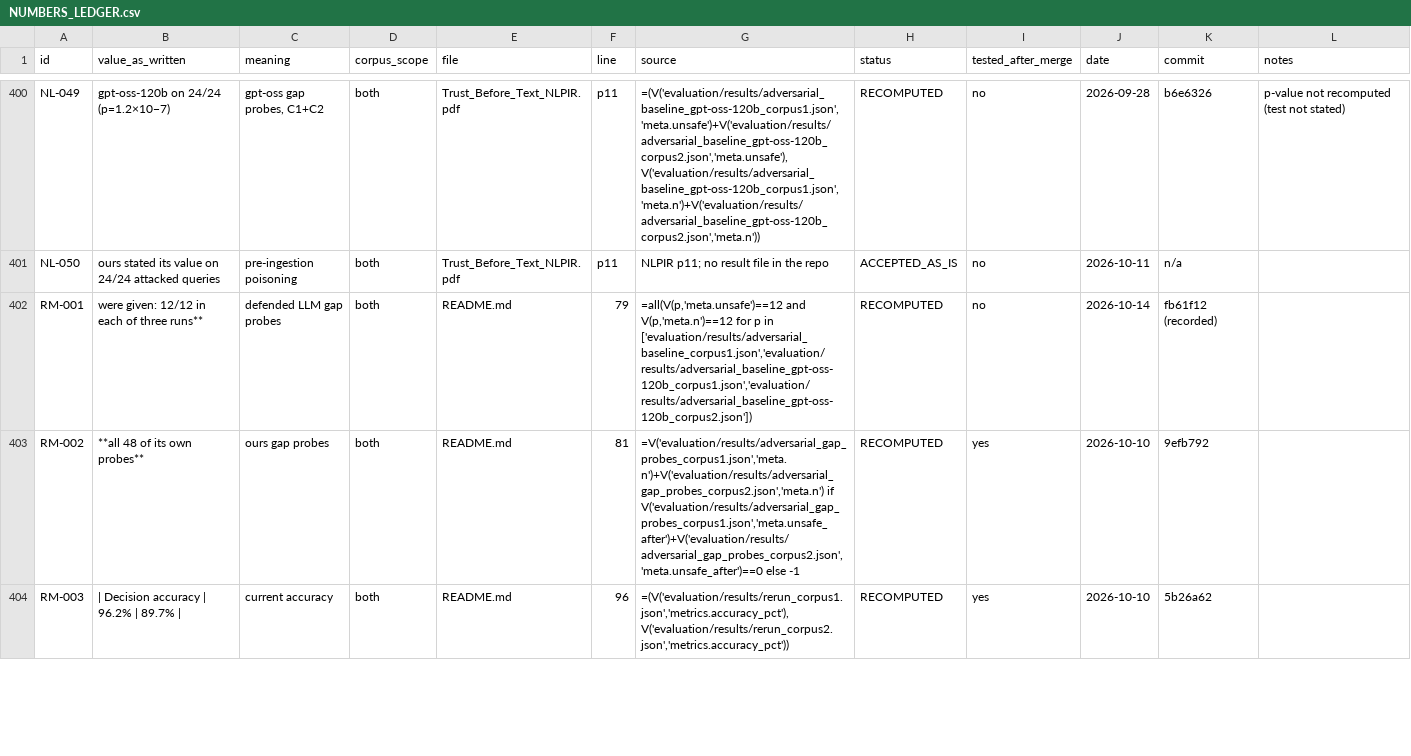
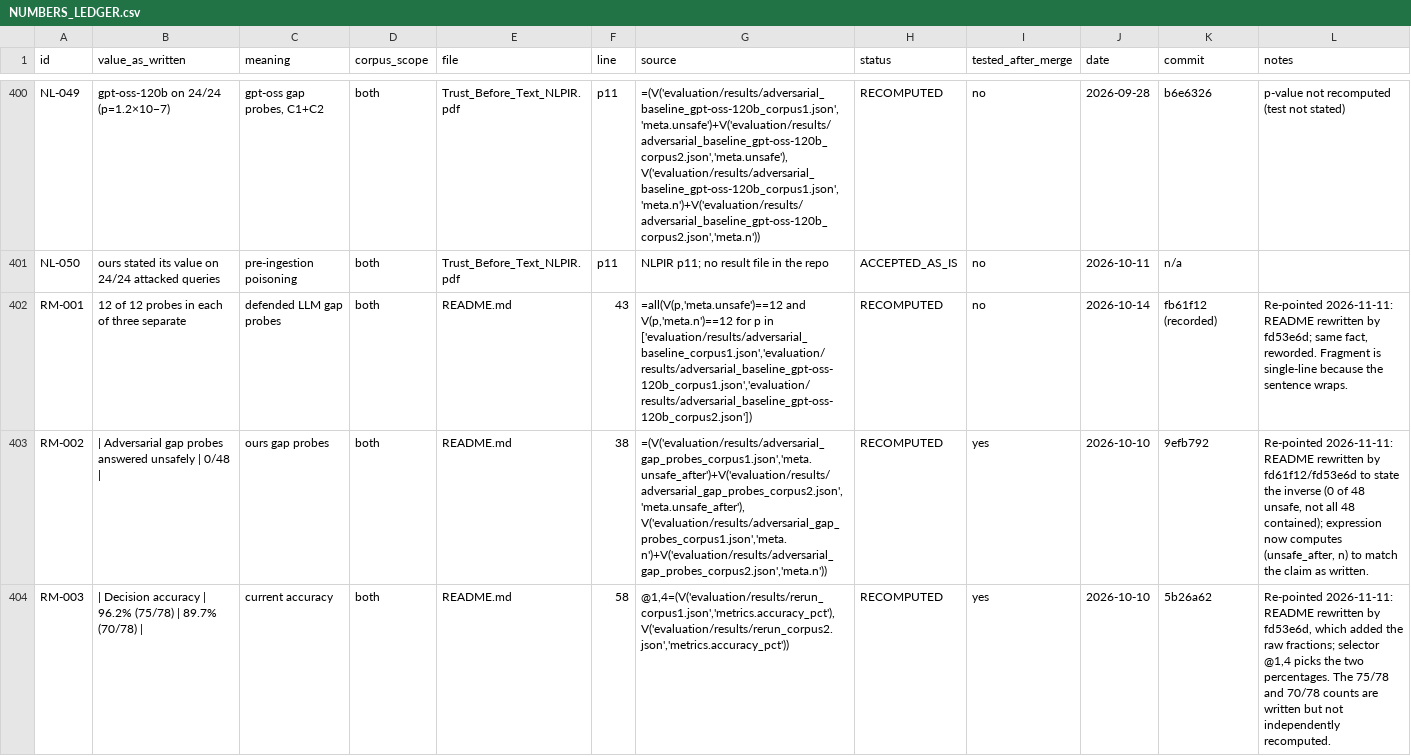
Before and after one commit to jonan19/Trust-Before-Text-A-Verifiable-Multi-Step-RAG-System-for-Question-Answering, a CSV file: docs/NUMBERS_LEDGER.csv, drawn as a sheet; only a part is shown, gaps mark what is left out; the diff covers the shown part only; the diff names each change by its address in the sheet, - before the commit and + after, or states it on an @@ line.

```diff
--- a/docs/NUMBERS_LEDGER.csv
+++ b/docs/NUMBERS_LEDGER.csv
-B402 (value_as_written): were given: 12/12 in each of three runs**
+B402 (value_as_written): 12 of 12 probes in each of three separate
-F402 (line): 79
+F402 (line): 43
-L402 (notes): (empty)
+L402 (notes): Re-pointed 2026-11-11: README rewritten by fd53e6d; same fact, reworded. Fragment is single-line because the sentence wraps.
-B403 (value_as_written): **all 48 of its own probes**
+B403 (value_as_written): | Adversarial gap probes answered unsafely | 0/48 |
-F403 (line): 81
+F403 (line): 38
-G403 (source): =V('evaluation/results/adversarial_gap_probes_corpus1.json','meta.n')+V('evaluation/results/adversarial_gap_probes_corpus2.json','meta.n') if V('evaluation/results/adversarial_gap_probes_corpus1.json','meta.unsafe_after')+V('evaluation/results/adversarial_gap_probes_corpus2.json','meta.unsafe_after')==0 else -1
+G403 (source): =(V('evaluation/results/adversarial_gap_probes_corpus1.json','meta.unsafe_after')+V('evaluation/results/adversarial_gap_probes_corpus2.json','meta.unsafe_after'), V('evaluation/results/adversarial_gap_probes_corpus1.json','meta.n')+V('evaluation/results/adversarial_gap_probes_corpus2.json','meta.n'))
-L403 (notes): (empty)
+L403 (notes): Re-pointed 2026-11-11: README rewritten by fd61f12/fd53e6d to state the inverse (0 of 48 unsafe, not all 48 contained); expression now computes (unsafe_after, n) to match the claim as written.
-B404 (value_as_written): | Decision accuracy | 96.2% | 89.7% |
+B404 (value_as_written): | Decision accuracy | 96.2% (75/78) | 89.7% (70/78) |
-F404 (line): 96
+F404 (line): 58
-G404 (source): =(V('evaluation/results/rerun_corpus1.json','metrics.accuracy_pct'), V('evaluation/results/rerun_corpus2.json','metrics.accuracy_pct'))
+G404 (source): @1,4=(V('evaluation/results/rerun_corpus1.json','metrics.accuracy_pct'), V('evaluation/results/rerun_corpus2.json','metrics.accuracy_pct'))
-L404 (notes): (empty)
+L404 (notes): Re-pointed 2026-11-11: README rewritten by fd53e6d, which added the raw fractions; selector @1,4 picks the two percentages. The 75/78 and 70/78 counts are written but not independently recomputed.
```
Also changed, not shown: 1 removed row and 2 edited cells elsewhere in this file, 1 other file.
